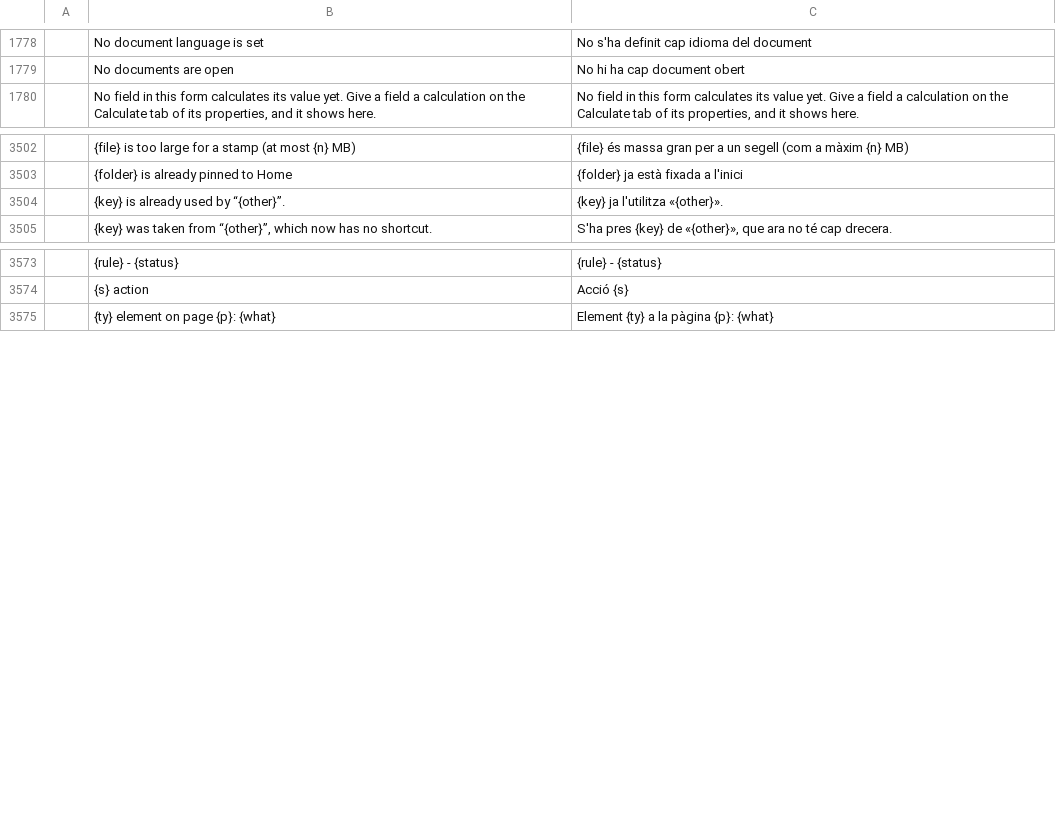
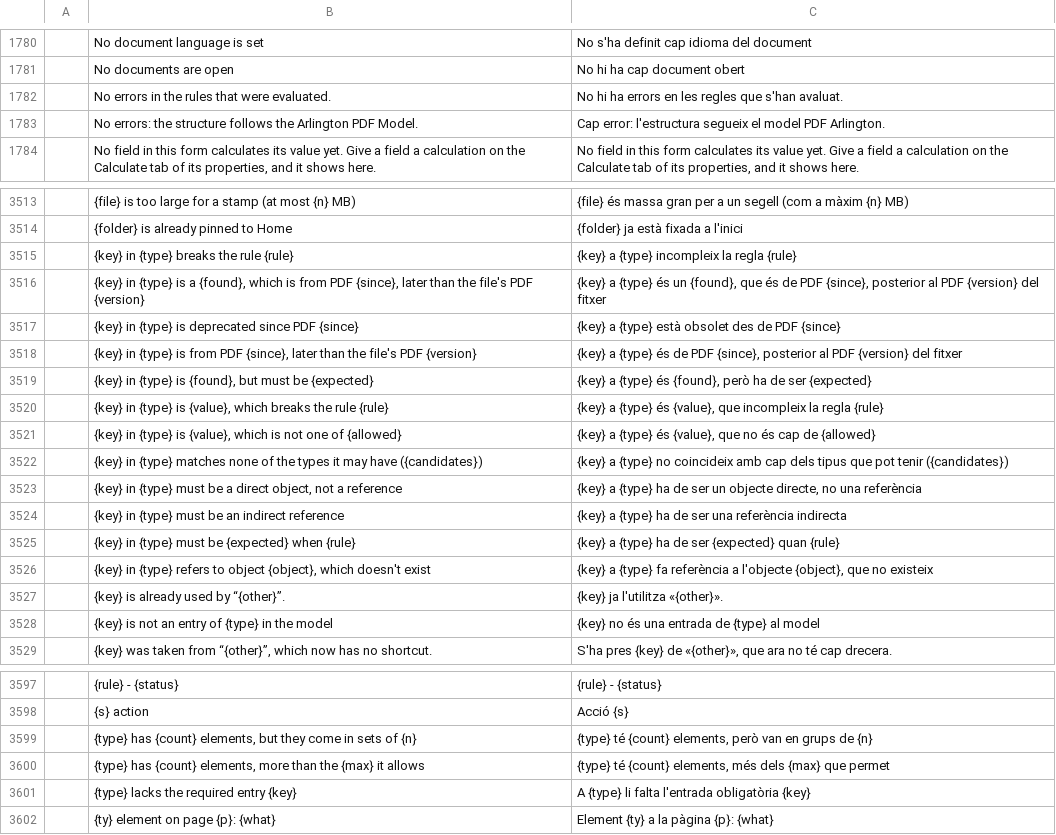
Before and after one commit to BBQ-MAN/craft-i18n, a TSV file: locales/ca/pdfcraft.tsv, drawn as a sheet; only a part is shown, gaps mark what is left out; the diff covers the shown part only; the diff names each change by its address in the sheet, - before the commit and + after, or states it on an @@ line.

```diff
--- a/locales/ca/pdfcraft.tsv
+++ b/locales/ca/pdfcraft.tsv
+row 1782:  | No errors in the rules that were evaluated. | No hi ha errors en les regles que s'han avaluat.
+row 1783:  | No errors: the structure follows the Arlington PDF Model. | Cap error: l'estructura segueix el model PDF Arlington.
+row 3515:  | {key} in {type} breaks the rule {rule} | {key} a {type} incompleix la regla {rule}
+row 3516:  | {key} in {type} is a {found}, which is from PDF {since}, later than the file's PDF {version} | {key} a {type} és un {found}, que és de PDF {since}, posterior al PDF {version} del fitxer
+row 3517:  | {key} in {type} is deprecated since PDF {since} | {key} a {type} està obsolet des de PDF {since}
+row 3518:  | {key} in {type} is from PDF {since}, later than the file's PDF {version} | {key} a {type} és de PDF {since}, posterior al PDF {version} del fitxer
+row 3519:  | {key} in {type} is {found}, but must be {expected} | {key} a {type} és {found}, però ha de ser {expected}
+row 3520:  | {key} in {type} is {value}, which breaks the rule {rule} | {key} a {type} és {value}, que incompleix la regla {rule}
+row 3521:  | {key} in {type} is {value}, which is not one of {allowed} | {key} a {type} és {value}, que no és cap de {allowed}
+row 3522:  | {key} in {type} matches none of the types it may have ({candidates}) | {key} a {type} no coincideix amb cap dels tipus que pot tenir ({candidates})
+row 3523:  | {key} in {type} must be a direct object, not a reference | {key} a {type} ha de ser un objecte directe, no una referència
+row 3524:  | {key} in {type} must be an indirect reference | {key} a {type} ha de ser una referència indirecta
+row 3525:  | {key} in {type} must be {expected} when {rule} | {key} a {type} ha de ser {expected} quan {rule}
+row 3526:  | {key} in {type} refers to object {object}, which doesn't exist | {key} a {type} fa referència a l'objecte {object}, que no existeix
+row 3528:  | {key} is not an entry of {type} in the model | {key} no és una entrada de {type} al model
+row 3599:  | {type} has {count} elements, but they come in sets of {n} | {type} té {count} elements, però van en grups de {n}
+row 3600:  | {type} has {count} elements, more than the {max} it allows | {type} té {count} elements, més dels {max} que permet
+row 3601:  | {type} lacks the required entry {key} | A {type} li falta l'entrada obligatòria {key}
```
Also changed, not shown: 9 added rows elsewhere in this file, locales/es/pdfcraft.tsv, locales/fi/pdfcraft.tsv, 26 other files.
